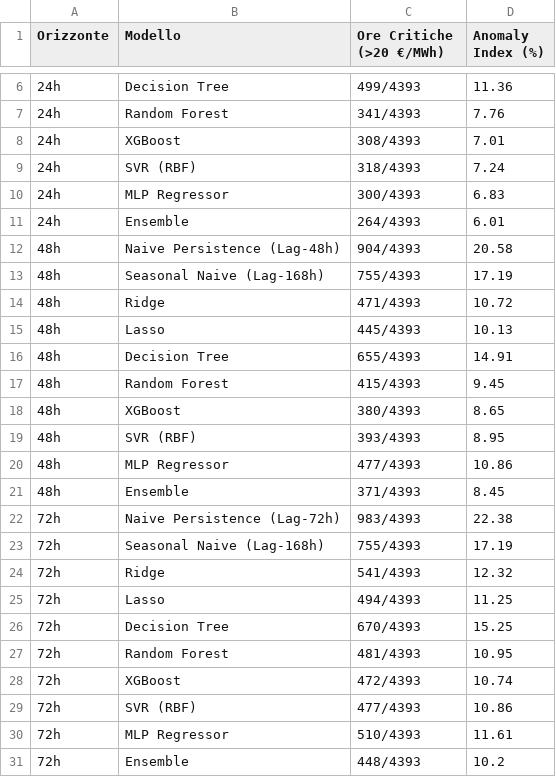
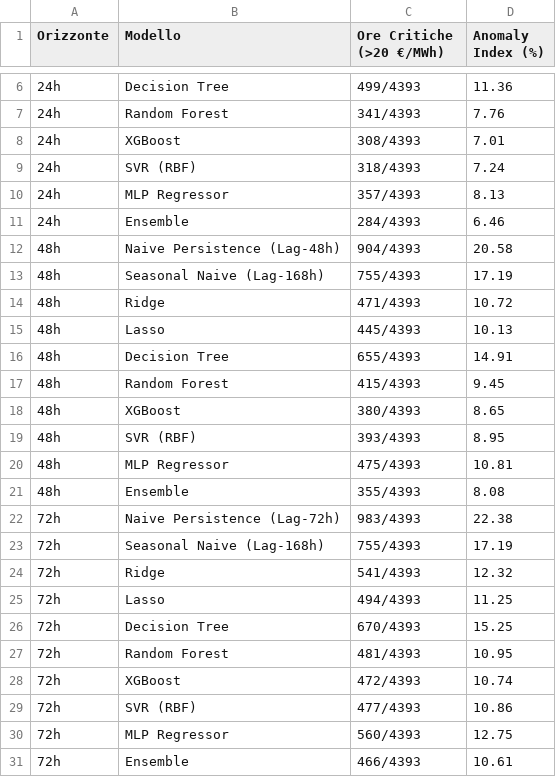
Before and after one commit to erloyz/progetto-ml-pun, a CSV file: artifacts/results/anomaly_index.csv, drawn as a sheet; only a part is shown, gaps mark what is left out.

```diff
--- a/artifacts/results/anomaly_index.csv
+++ b/artifacts/results/anomaly_index.csv
@@ -9,4 +9,4 @@ Orizzonte,Modello,Ore Critiche (>20 €/MWh),Anomaly Index (%)
 24h,SVR (RBF),318/4393,7.24
-24h,MLP Regressor,300/4393,6.83
-24h,Ensemble,264/4393,6.01
+24h,MLP Regressor,357/4393,8.13
+24h,Ensemble,284/4393,6.46
 48h,Naive Persistence (Lag-48h),904/4393,20.58
@@ -19,4 +19,4 @@ Orizzonte,Modello,Ore Critiche (>20 €/MWh),Anomaly Index (%)
 48h,SVR (RBF),393/4393,8.95
-48h,MLP Regressor,477/4393,10.86
-48h,Ensemble,371/4393,8.45
+48h,MLP Regressor,475/4393,10.81
+48h,Ensemble,355/4393,8.08
 72h,Naive Persistence (Lag-72h),983/4393,22.38
@@ -29,3 +29,3 @@ Orizzonte,Modello,Ore Critiche (>20 €/MWh),Anomaly Index (%)
 72h,SVR (RBF),477/4393,10.86
-72h,MLP Regressor,510/4393,11.61
-72h,Ensemble,448/4393,10.2
+72h,MLP Regressor,560/4393,12.75
+72h,Ensemble,466/4393,10.61
```
Also changed, not shown: artifacts/results/benchmark_metriche.csv, artifacts/results/diebold_mariano_test.csv, 5 other files.
